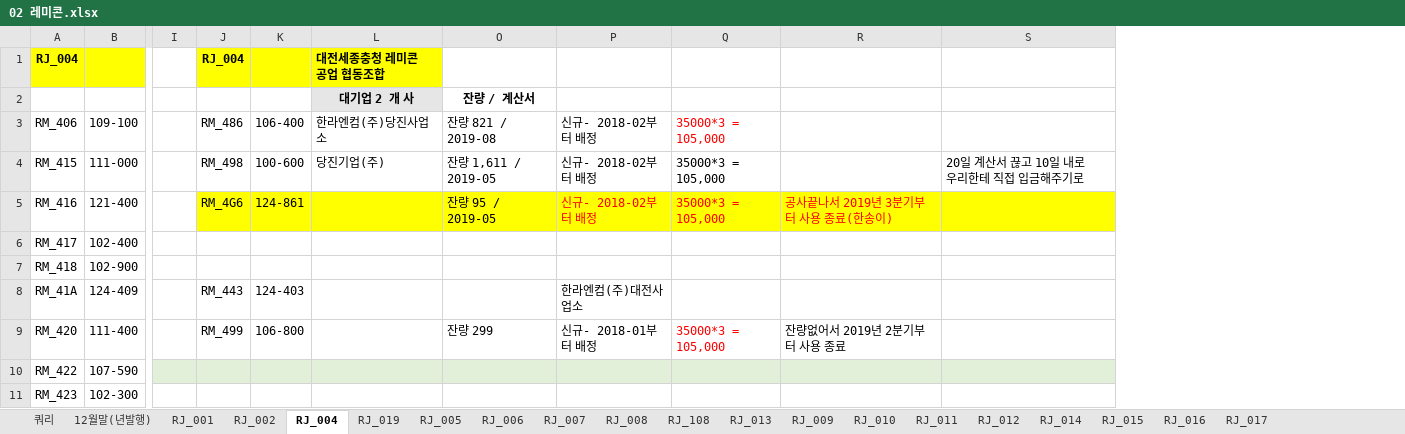
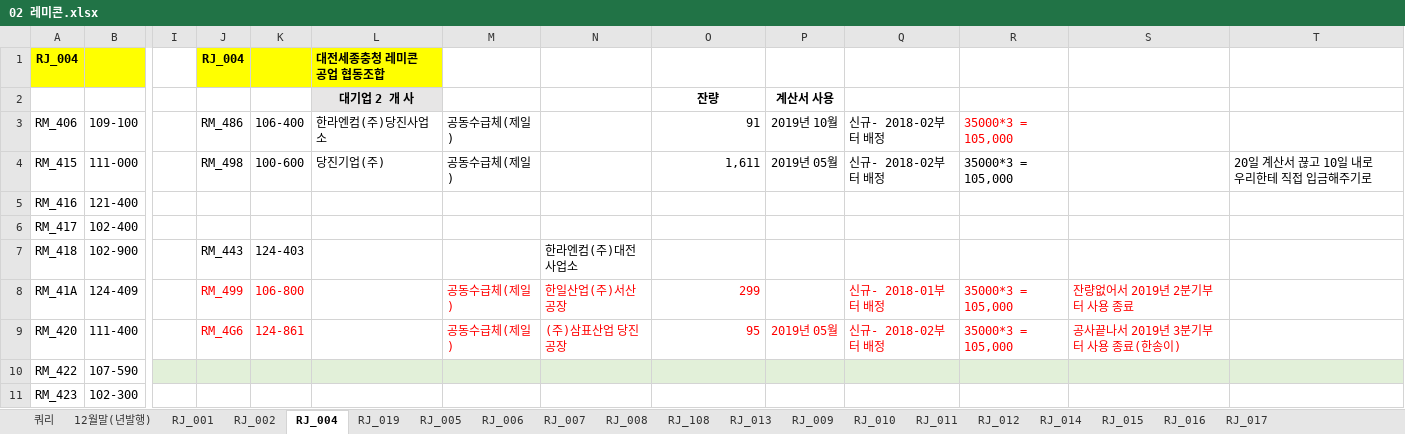
Before and after one commit to lovelhn/02_GimaekBill, an Excel workbook: 02 레미콘.xlsx, sheet RJ_004, drawn as a sheet; only a part is shown, gaps mark what is left out; values as stored, in another font and other column widths than the file's, no borders; addresses are those after the commit; the diff covers the shown part only; the diff names each change by its address in the sheet, - before the commit and + after, or states it on an @@ line.

```diff
--- a/02 레미콘.xlsx (sheet RJ_004)
+++ b/02 레미콘.xlsx (sheet RJ_004)
@@ column M unhidden, rows 3-9: 공동수급체(제일) | 공동수급체(제일) |  |  |  | 공동수급체(제일) | 공동수급체(제일) @@
@@ column N unhidden, rows 7-9: 한라엔컴(주)대전사업소 | 한일산업(주)서산공장 | (주)삼표산업 당진공장 @@
+column P, rows 2-9: 계산서 사용 | 2019년 10월 | 2019년 05월 |  |  |  |  | 2019년 05월
-O2: 잔량 / 계산서
+O2: 잔량
-O3: 잔량 821 / 2019-08
+O3: 91
-O4: 잔량 1,611 / 2019-05
+O4: 1,611
-J5: RM_4G6
+J5: (empty)
-J5:L5 fill: #FFFF00
+J5:L5 fill: none
-K5: 124-861
+K5: (empty)
-O5: 잔량 95 / 2019-05
+O5: (empty)
-O5 fill: #FFFF00
+O5 fill: none
-Q5: 신규- 2018-02부터 배정
+Q5: (empty)
-Q5:T5 fill: #FFFF00
+Q5:T5 fill: none
-R5: 35000*3 = 105,000
+R5: (empty)
-S5: 공사끝나서 2019년 3분기부터 사용 종료(한송이)
+S5: (empty)
-J7: (empty)
+J7: RM_443
-K7: (empty)
+K7: 124-403
-J8: RM_443
+J8: RM_499
-J8:K9 text colour: black
+J8:K9 text colour: #FF0000
-K8: 124-403
+K8: 106-800
-O8: (empty)
+O8: 299
-Q8: 한라엔컴(주)대전사업소
+Q8: 신규- 2018-01부터 배정
-Q8:Q9 text colour: black
+Q8:Q9 text colour: #FF0000
-R8: (empty)
+R8: 35000*3 = 105,000
-S8: (empty)
+S8: 잔량없어서 2019년 2분기부터 사용 종료
-J9: RM_499
+J9: RM_4G6
-K9: 106-800
+K9: 124-861
-O9: 잔량 299
+O9: 95
-O9 text colour: black
+O9 text colour: #FF0000
-Q9: 신규- 2018-01부터 배정
+Q9: 신규- 2018-02부터 배정
-S9: 잔량없어서 2019년 2분기부터 사용 종료
+S9: 공사끝나서 2019년 3분기부터 사용 종료(한송이)
-S9 text colour: black
+S9 text colour: #FF0000
```
Also changed, not shown: 1 added row and 1 hidden or unhidden row elsewhere in this sheet, sheet RJ_006, sheet RJ_008, sheet RJ_001, sheet RJ_019, sheet RJ_005, sheet RJ_012, 1 more sheet, formulas that keep their value, 01 회원사사용료현황(2019년).xlsx, 03 아스콘.xlsx, 1 other file.
